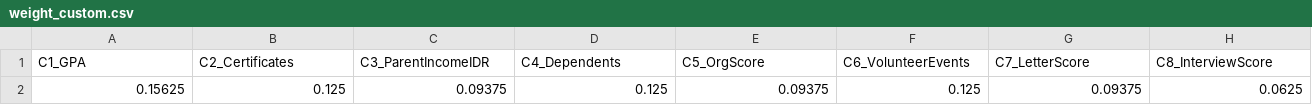
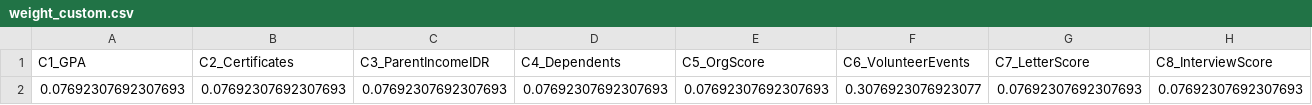
Before and after one commit to Nailfaaz/DSS-Scholarship, a CSV file: data/weight/weight_custom.csv, drawn as a sheet; only a part is shown; removed rows and columns are numbered as before the commit, all else as after; rows hold the shown columns only; the diff names each change by its address in the sheet, - before the commit and + after, or states it on an @@ line.

```diff
--- a/data/weight/weight_custom.csv
+++ b/data/weight/weight_custom.csv
-row 2: 0.15625 | 0.125 | 0.09375 | 0.125 | 0.09375 | 0.125 | 0.09375 | 0.0625
+row 2: 0.07692307692307693 | 0.07692307692307693 | 0.07692307692307693 | 0.07692307692307693 | 0.07692307692307693 | 0.3076923076923077 | 0.07692307692307693 | 0.07692307692307693
```
Also changed, not shown: data/result/borda_result.csv, data/result/saw_result.csv, 8 other files.
